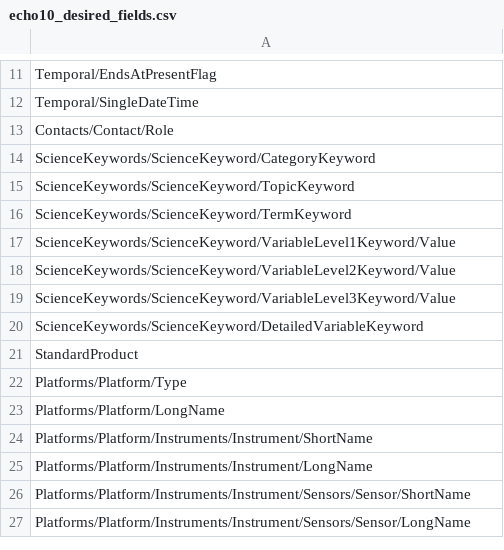
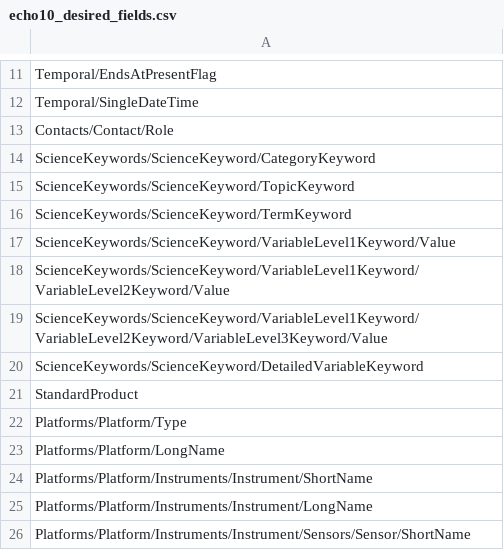
Before and after one commit to nasa/cmr-metadata-review, a CSV file: data/echo10_desired_fields.csv, drawn as a sheet; only a part is shown, gaps mark what is left out; the shorter side is filled out with more unchanged rows.

Commit message:
CMRARC-360: Removing unused columns and clean-up

```diff
--- a/data/echo10_desired_fields.csv
+++ b/data/echo10_desired_fields.csv
@@ -17,4 +17,4 @@ ScienceKeywords/ScienceKeyword/TermKeyword
 ScienceKeywords/ScienceKeyword/VariableLevel1Keyword/Value
-ScienceKeywords/ScienceKeyword/VariableLevel2Keyword/Value
-ScienceKeywords/ScienceKeyword/VariableLevel3Keyword/Value
+ScienceKeywords/ScienceKeyword/VariableLevel1Keyword/VariableLevel2Keyword/Value
+ScienceKeywords/ScienceKeyword/VariableLevel1Keyword/VariableLevel2Keyword/VariableLevel3Keyword/Value
 ScienceKeywords/ScienceKeyword/DetailedVariableKeyword
```
Also changed, not shown: 4 other files.
